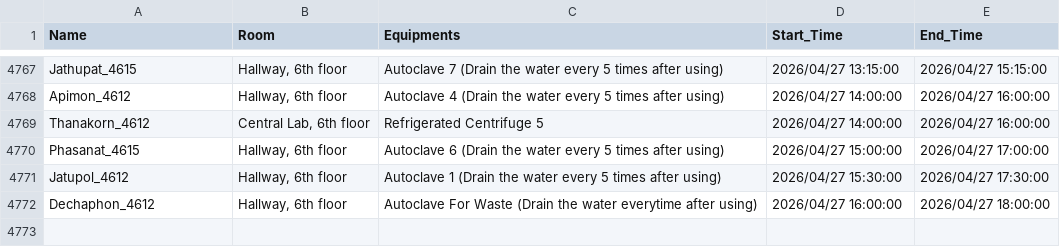
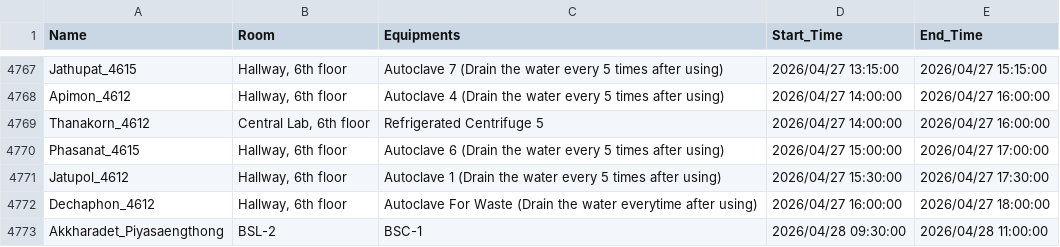
Before and after one commit to GeneticsKU/Lab-Equipments_Reservation, a CSV file: non_pcr_data.csv, drawn as a sheet; only a part is shown, gaps mark what is left out.

Commit message:
Update non_pcr_data.csv

```diff
--- a/non_pcr_data.csv
+++ b/non_pcr_data.csv
@@ -4772 +4772,2 @@ Jatupol_4612,"Hallway, 6th floor",Autoclave 1 (Drain the water every 5 times aft
 Dechaphon_4612,"Hallway, 6th floor",Autoclave For Waste (Drain the water everytime after using),2026/04/27 16:00:00,2026/04/27 18:00:00
+Akkharadet_Piyasaengthong,BSL-2,BSC-1,2026/04/28 09:30:00,2026/04/28 11:00:00
```
